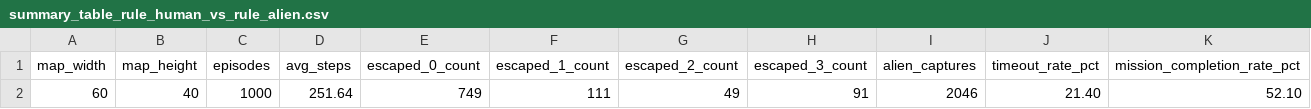
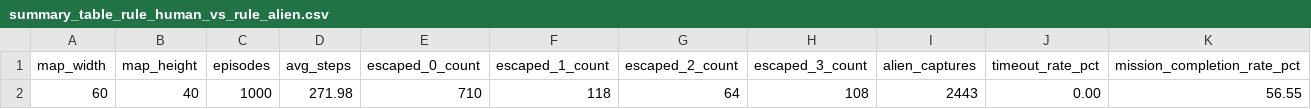
Before and after one commit to davidantunes23/AASMA, a CSV file: output/eval/csv/summary_table_rule_human_vs_rule_alien.csv, drawn as a sheet.

```diff
--- a/output/eval/csv/summary_table_rule_human_vs_rule_alien.csv
+++ b/output/eval/csv/summary_table_rule_human_vs_rule_alien.csv
@@ -1,2 +1,2 @@
 map_width,map_height,episodes,avg_steps,escaped_0_count,escaped_1_count,escaped_2_count,escaped_3_count,alien_captures,timeout_rate_pct,mission_completion_rate_pct
-60,40,1000,251.64,749,111,49,91,2046,21.40,52.10
+60,40,1000,271.98,710,118,64,108,2443,0.00,56.55
```
Also changed, not shown: output/eval/csv/summary_table_coop_role_human_vs_rule_alien.csv, output/eval/csv/summary_table_omniscient_human_vs_rule_alien.csv, 24 other files.
